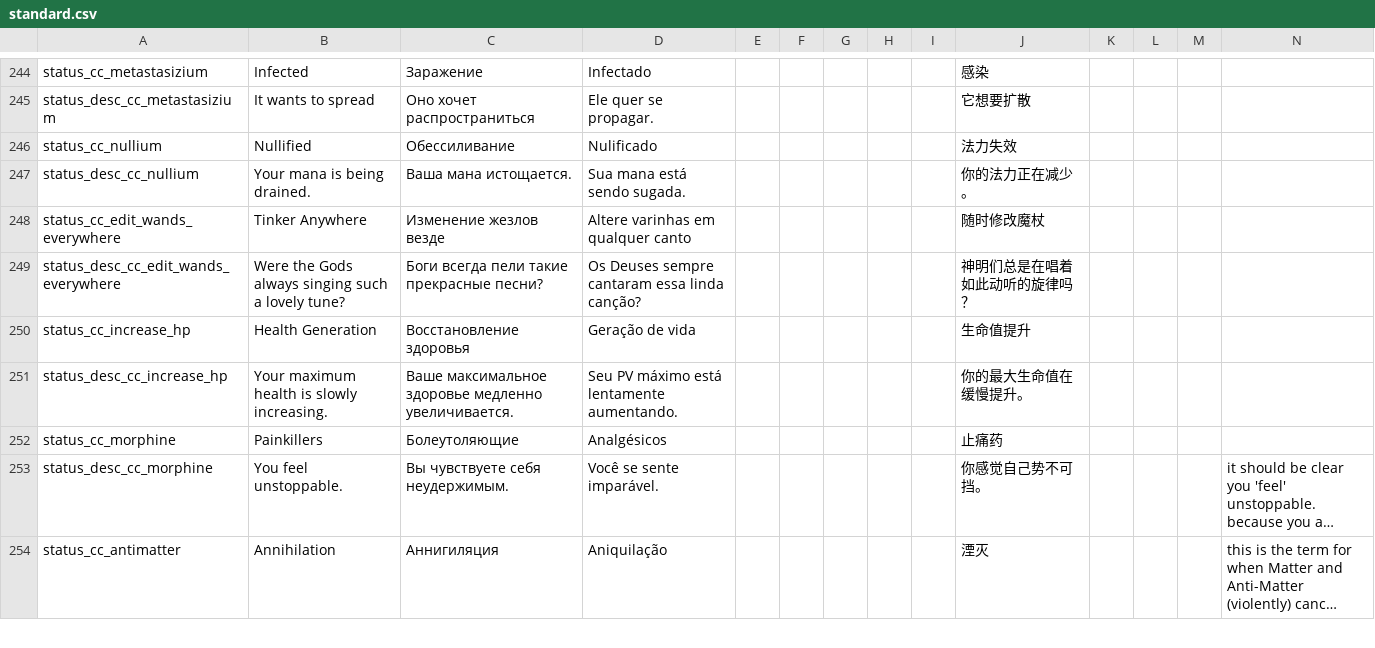
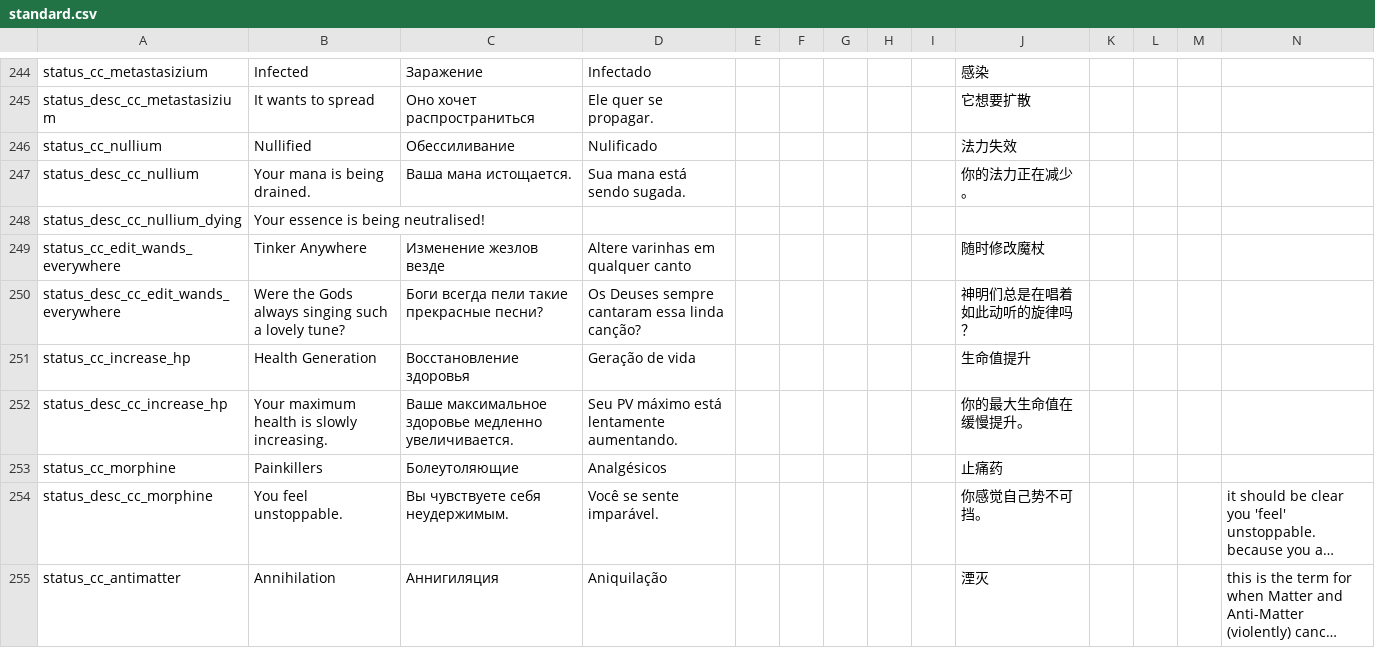
Before and after one commit to Squirrelly13/Hydroxide, a CSV file: translations/standard.csv, drawn as a sheet; only a part is shown, gaps mark what is left out; long unchanged cells end in …; rows hold the shown columns only; the diff names each change by its address in the sheet, - before the commit and + after, or states it on an @@ line.

Commit message:
general stuff, working on nullium effect

```diff
--- a/translations/standard.csv
+++ b/translations/standard.csv
+row 248: status_desc_cc_nullium_dying | Your essence is being neutralised!
```
Also changed, not shown: 6 other files.
